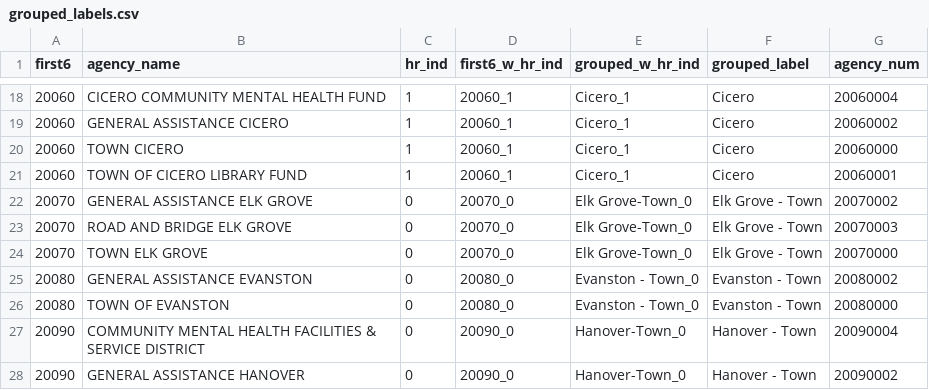
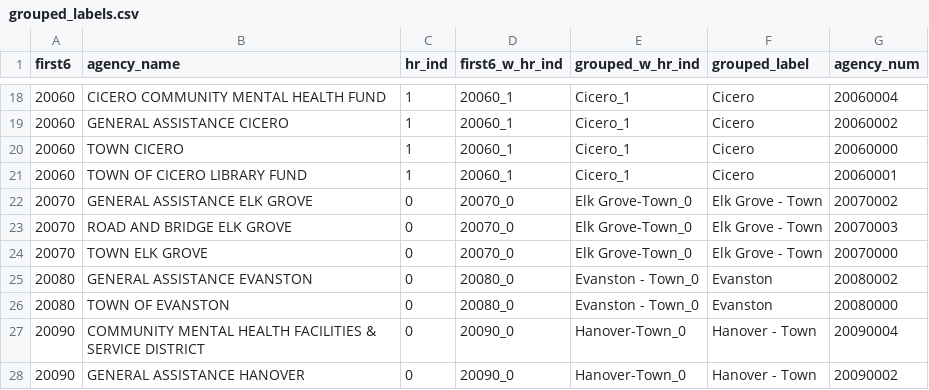
Before and after one commit to AleaWM/Levy_Elasticity, a CSV file: grouped_labels.csv, drawn as a sheet; only a part is shown, gaps mark what is left out.

Commit message:
Evanston "town" changed to just Evanston for grouped_label

```diff
--- a/grouped_labels.csv
+++ b/grouped_labels.csv
@@ -24,4 +24,4 @@ first6,agency_name,hr_ind,first6_w_hr_ind,grouped_w_hr_ind,grouped_label,agency_
 20070,TOWN ELK GROVE,0,20070_0,Elk Grove-Town_0,Elk Grove - Town,20070000
-20080,GENERAL ASSISTANCE EVANSTON,0,20080_0,Evanston - Town_0,Evanston - Town,20080002
-20080,TOWN OF EVANSTON,0,20080_0,Evanston - Town_0,Evanston - Town,20080000
+20080,GENERAL ASSISTANCE EVANSTON,0,20080_0,Evanston - Town_0,Evanston,20080002
+20080,TOWN OF EVANSTON,0,20080_0,Evanston - Town_0,Evanston,20080000
 20090,COMMUNITY MENTAL HEALTH FACILITIES & SERVICE DISTRICT,0,20090_0,Hanover-Town_0,Hanover - Town,20090004
```
